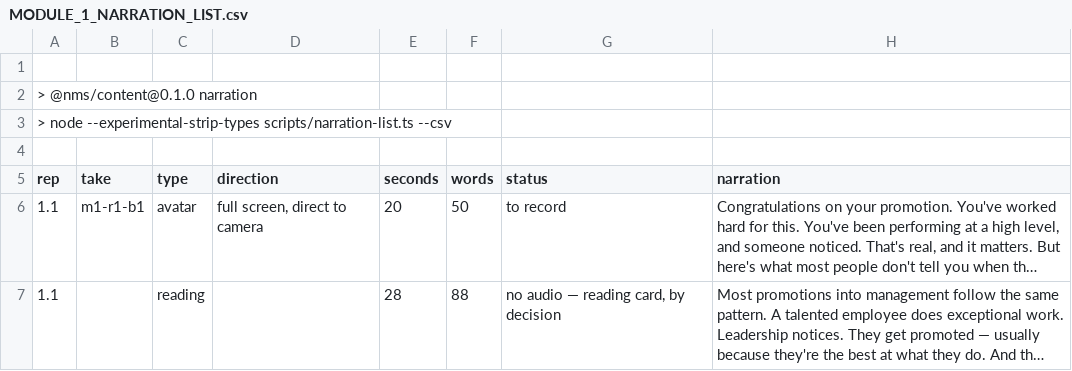
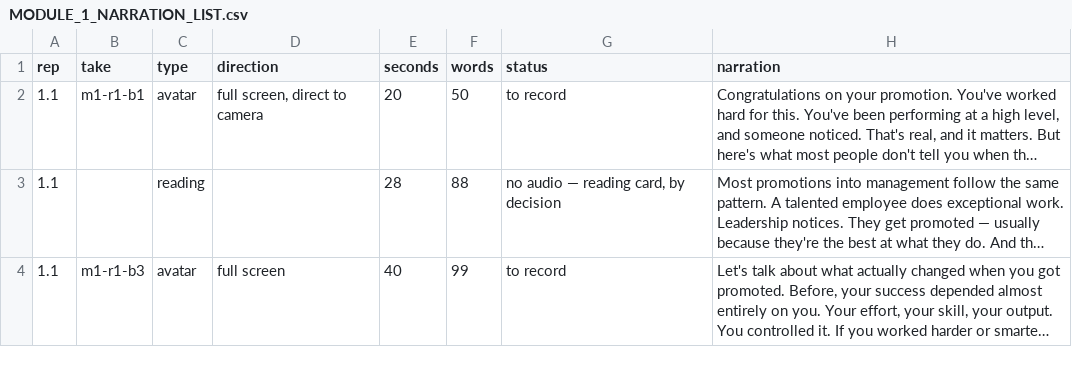
Before and after one commit to visionaryrighthand-design/new-manager-success, a CSV file: docs/product/MODULE_1_NARRATION_LIST.csv, drawn as a sheet; only a part is shown; the shorter side is filled out with more unchanged rows; long unchanged cells end in …; the diff names each change by its address in the sheet, - before the commit and + after, or states it on an @@ line.

```diff
--- a/docs/product/MODULE_1_NARRATION_LIST.csv
+++ b/docs/product/MODULE_1_NARRATION_LIST.csv
-row 1: (empty)
-row 2: > @nms/content@0.1.0 narration
-row 3: > node --experimental-strip-types scripts/narration-list.ts --csv
-row 4: (empty)
```
Also changed, not shown: 5 other files.
